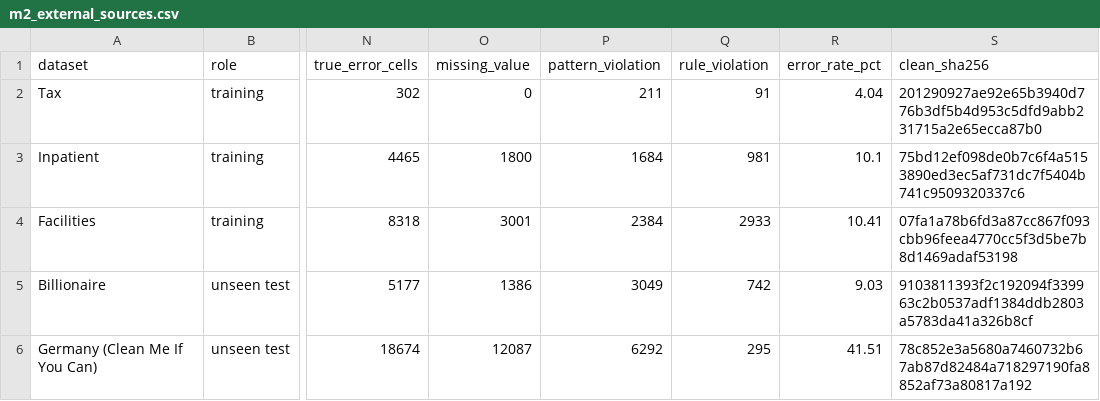
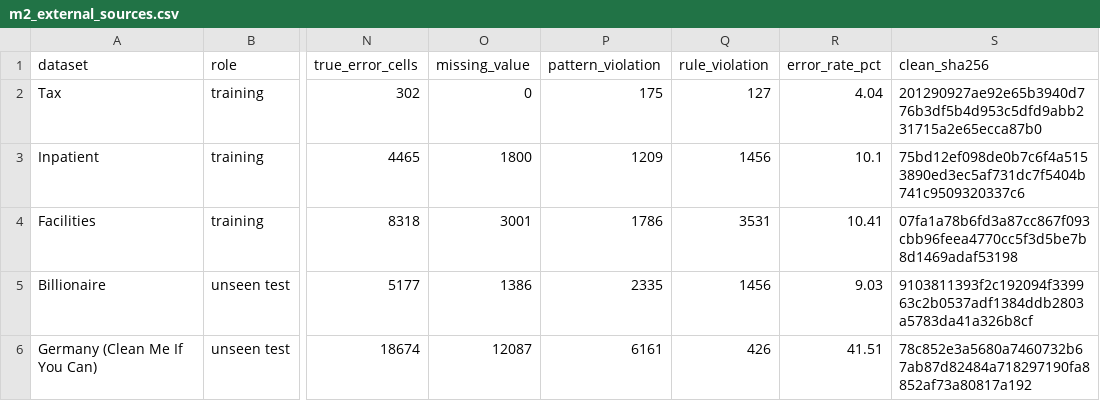
Before and after one commit to SidhaarthShree07/Group-1-DS-and-AI-Lab-Project, a CSV file: docs/tables/m2_external_sources.csv, drawn as a sheet; only a part is shown, gaps mark what is left out; the diff names each change by its address in the sheet, - before the commit and + after, or states it on an @@ line.

Commit message:
Milestone 2 revision after review: label audit and corrected type rule, example checks, reproducibility, report Section 14
- load_external.classify: a value in the wrong column of its row, a well-formed different value and a clean value with something added or dropped are typed correctly; 2,230 cells changed type, error status and repairs unchanged
- scripts/audit_labels.py and scripts/check_examples.py, run by build_all.sh; three hand-review samples with reviewer verdicts
- updated example checksums, tables, README, handover check, CHANGELOG, report and report PDF

```diff
--- a/docs/tables/m2_external_sources.csv
+++ b/docs/tables/m2_external_sources.csv
-P2 (pattern_violation): 211
+P2 (pattern_violation): 175
-Q2 (rule_violation): 91
+Q2 (rule_violation): 127
-P3 (pattern_violation): 1684
+P3 (pattern_violation): 1209
-Q3 (rule_violation): 981
+Q3 (rule_violation): 1456
-P4 (pattern_violation): 2384
+P4 (pattern_violation): 1786
-Q4 (rule_violation): 2933
+Q4 (rule_violation): 3531
-P5 (pattern_violation): 3049
+P5 (pattern_violation): 2335
-Q5 (rule_violation): 742
+Q5 (rule_violation): 1456
-P6 (pattern_violation): 6292
+P6 (pattern_violation): 6161
-Q6 (rule_violation): 295
+Q6 (rule_violation): 426
```
Also changed, not shown: docs/tables/m2_external_splits.csv, docs/tables/m2_final_dataset_summary.csv, 17 other files.
